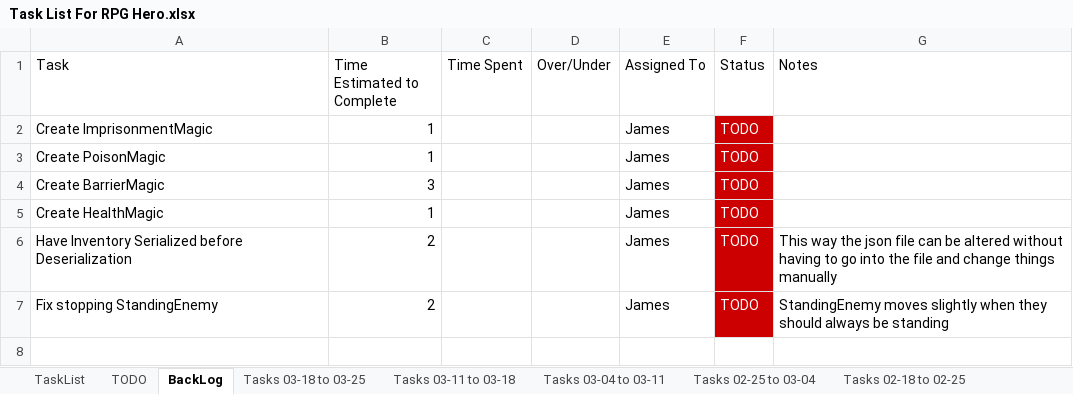
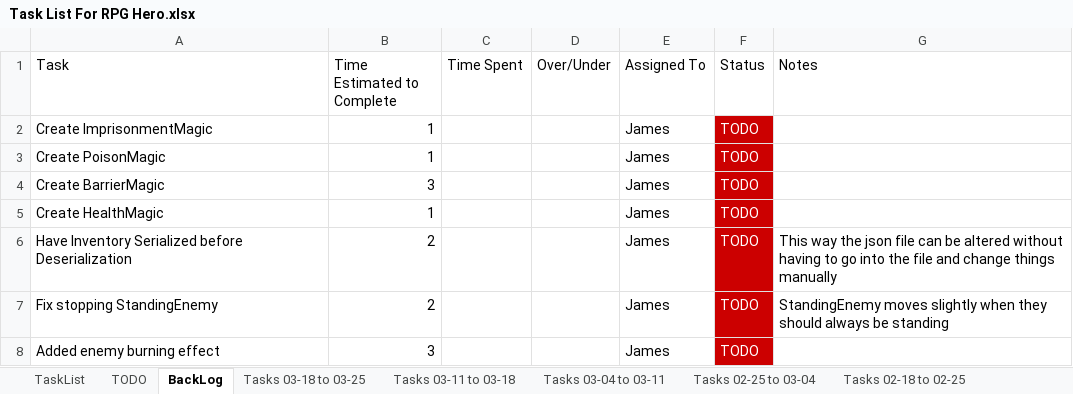
Before and after one commit to jhmartin404/RPGHeroPrototype, an Excel workbook: TechnicalDesign/Task List For RPG Hero.xlsx, sheet BackLog, drawn as a sheet; values as stored, in another font and other column widths than the file's, no borders; the diff names each change by its address in the sheet, - before the commit and + after, or states it on an @@ line.

```diff
--- a/TechnicalDesign/Task List For RPG Hero.xlsx (sheet BackLog)
+++ b/TechnicalDesign/Task List For RPG Hero.xlsx (sheet BackLog)
+row 8: Added enemy burning effect | 3 |  |  | James | TODO
```
Also changed, not shown: sheet TODO, sheet Tasks 03-18 to 03-25, 6 other files.
